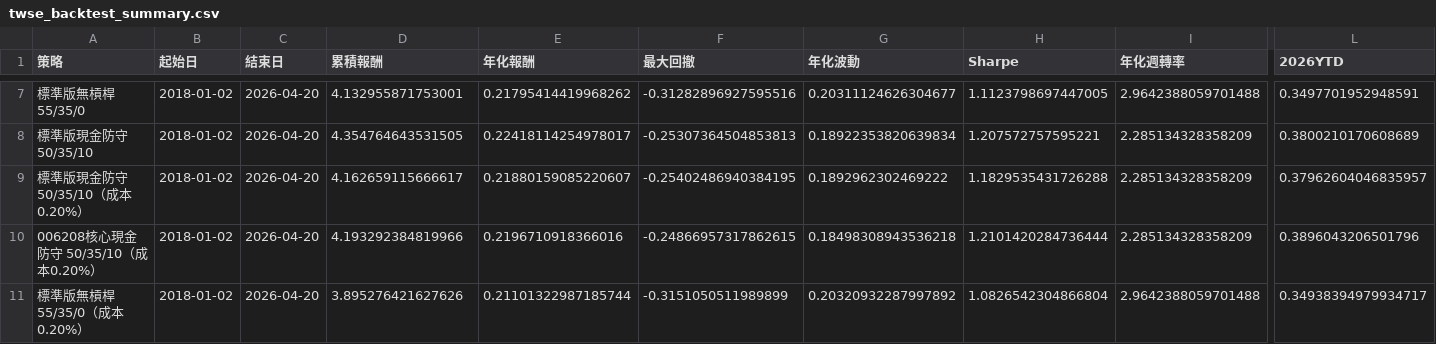
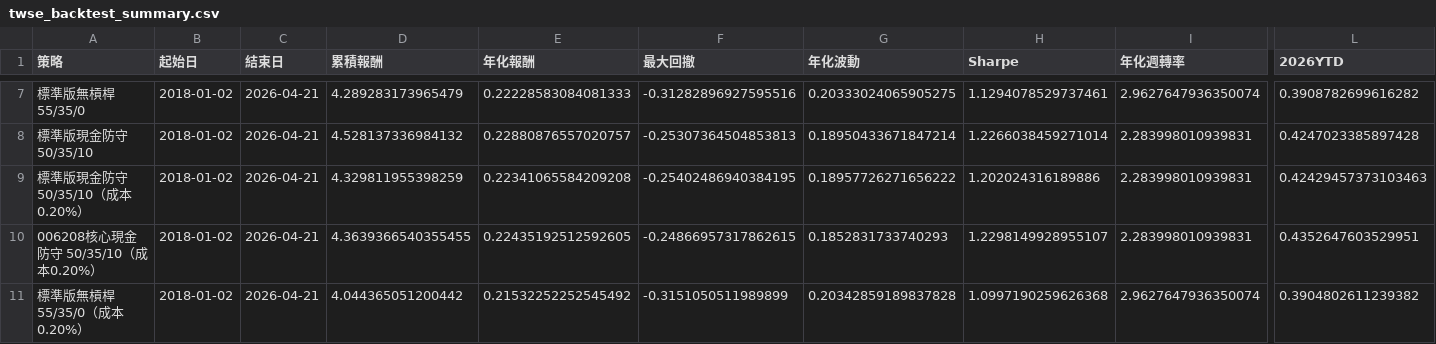
Before and after one commit to yhsung/twse-investment-test, a CSV file: twse_backtest_summary.csv, drawn as a sheet; only a part is shown, gaps mark what is left out; the diff covers the shown part only; the diff names each change by its address in the sheet, - before the commit and + after, or states it on an @@ line.

```diff
--- a/twse_backtest_summary.csv
+++ b/twse_backtest_summary.csv
-C7:C11 (結束日): 2026-04-20
+C7:C11 (結束日): 2026-04-21
-D7 (累積報酬): 4.132955871753001
+D7 (累積報酬): 4.289283173965479
-E7 (年化報酬): 0.21795414419968262
+E7 (年化報酬): 0.22228583084081333
-G7 (年化波動): 0.20311124626304677
+G7 (年化波動): 0.20333024065905275
-H7 (Sharpe): 1.1123798697447005
+H7 (Sharpe): 1.1294078529737461
-I7 (年化週轉率): 2.9642388059701488
+I7 (年化週轉率): 2.9627647936350074
-L7 (2026YTD): 0.3497701952948591
+L7 (2026YTD): 0.3908782699616282
-D8 (累積報酬): 4.354764643531505
+D8 (累積報酬): 4.528137336984132
-E8 (年化報酬): 0.22418114254978017
+E8 (年化報酬): 0.22880876557020757
-G8 (年化波動): 0.18922353820639834
+G8 (年化波動): 0.18950433671847214
-H8 (Sharpe): 1.207572757595221
+H8 (Sharpe): 1.2266038459271014
-I8:I10 (年化週轉率): 2.285134328358209
+I8:I10 (年化週轉率): 2.283998010939831
-L8 (2026YTD): 0.3800210170608689
+L8 (2026YTD): 0.4247023385897428
-D9 (累積報酬): 4.162659115666617
+D9 (累積報酬): 4.329811955398259
-E9 (年化報酬): 0.21880159085220607
+E9 (年化報酬): 0.22341065584209208
-G9 (年化波動): 0.1892962302469222
+G9 (年化波動): 0.18957726271656222
-H9 (Sharpe): 1.1829535431726288
+H9 (Sharpe): 1.202024316189886
-L9 (2026YTD): 0.37962604046835957
+L9 (2026YTD): 0.42429457373103463
-D10 (累積報酬): 4.193292384819966
+D10 (累積報酬): 4.3639366540355455
-E10 (年化報酬): 0.2196710918366016
+E10 (年化報酬): 0.22435192512592605
-G10 (年化波動): 0.18498308943536218
+G10 (年化波動): 0.1852831733740293
-H10 (Sharpe): 1.2101420284736444
+H10 (Sharpe): 1.2298149928955107
-L10 (2026YTD): 0.3896043206501796
+L10 (2026YTD): 0.4352647603529951
-D11 (累積報酬): 3.895276421627626
+D11 (累積報酬): 4.044365051200442
-E11 (年化報酬): 0.21101322987185744
+E11 (年化報酬): 0.21532252252545492
-G11 (年化波動): 0.20320932287997892
+G11 (年化波動): 0.20342859189837828
-H11 (Sharpe): 1.0826542304866804
+H11 (Sharpe): 1.0997190259626368
-I11 (年化週轉率): 2.9642388059701488
+I11 (年化週轉率): 2.9627647936350074
-L11 (2026YTD): 0.34938394979934717
+L11 (2026YTD): 0.3904802611239382
```
Also changed, not shown: 53 edited cells elsewhere in this file, twse_monthly_holdings.csv, 2 other files.
